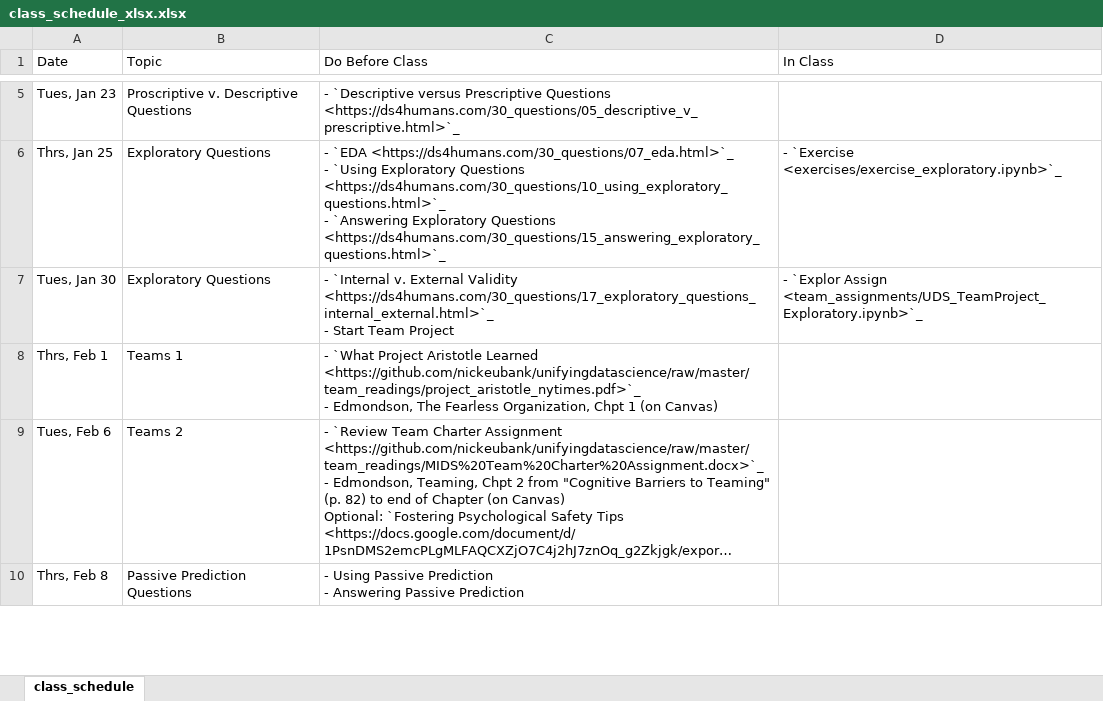
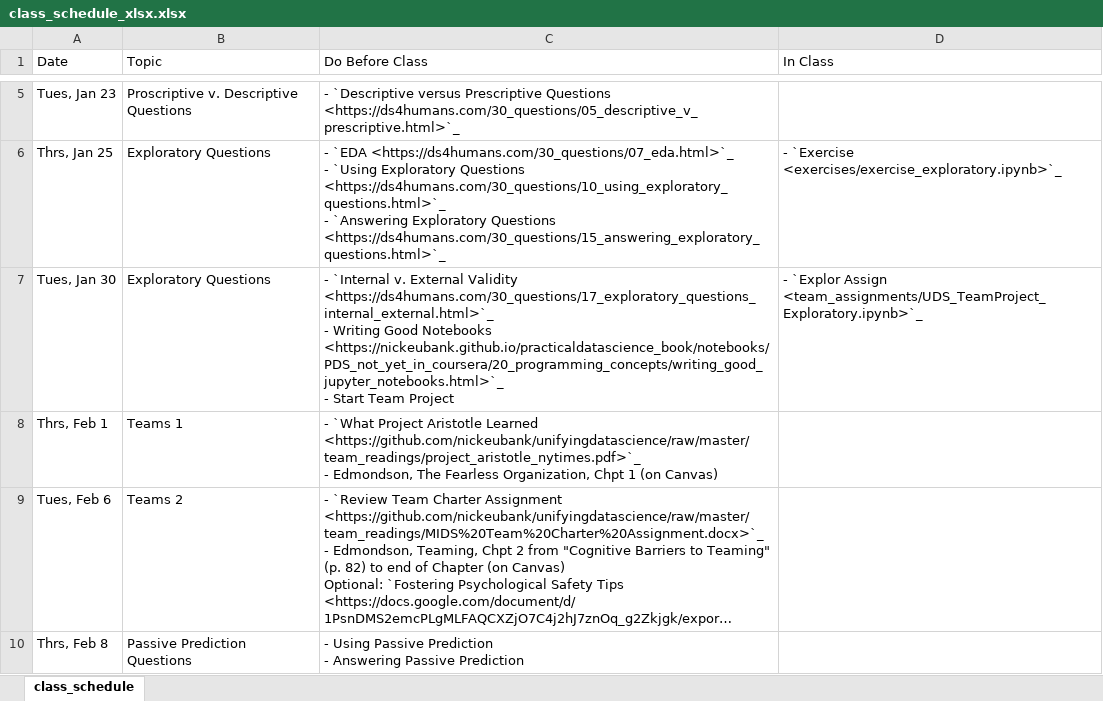
Before and after one commit to nickeubank/unifyingdatascience, an Excel workbook: source/class_schedule_xlsx.xlsx, sheet class_schedule, drawn as a sheet; only a part is shown, gaps mark what is left out; long unchanged cells end in …; values as stored, in another font and other column widths than the file's, no borders; ↵ is a line break in a cell; the diff names each change by its address in the sheet, - before the commit and + after, or states it on an @@ line.

```diff
--- a/source/class_schedule_xlsx.xlsx (sheet class_schedule)
+++ b/source/class_schedule_xlsx.xlsx (sheet class_schedule)
-C7 (Do Before Class): …<https://ds4humans.com/30_questions/17_exploratory_questions_internal_external.html>`_ ↵ - Start Team…
+C7 (Do Before Class): …<https://ds4humans.com/30_questions/17_exploratory_questions_internal_external.html>`_ ↵ - Writing Good Notebooks <https://nickeubank.github.io/practicaldatascience_book/notebooks/PDS_not_yet_in_coursera/20_programming_concepts/writing_good_jupyter_notebooks.html>`_ ↵ - Start Team…
```
Also changed, not shown: 6 other files.
